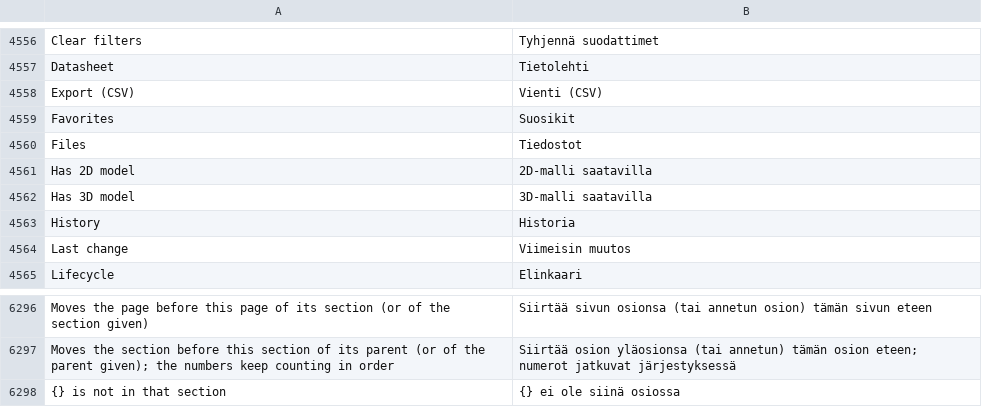
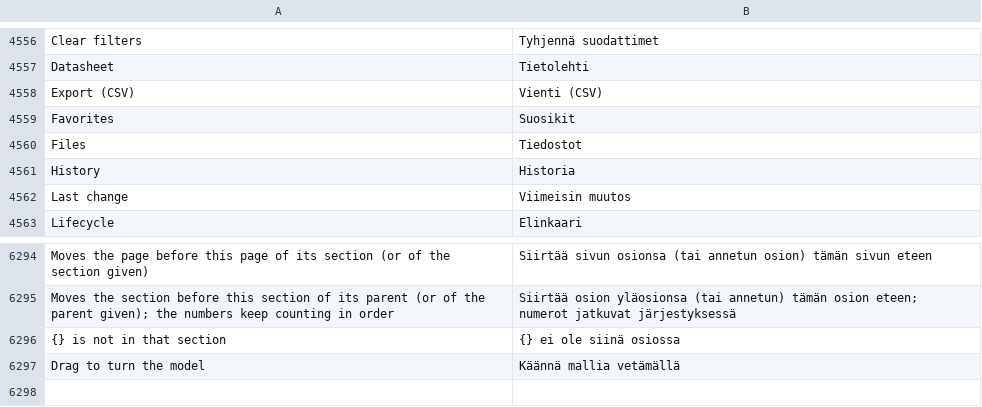
Before and after one commit to JukkaJor/OpenECraft, a TSV file: crates/openecraft-i18n/src/catalog/lang/fi.tsv, drawn as a sheet; only a part is shown, gaps mark what is left out; removed rows and columns are numbered as before the commit, all else as after; the diff names each change by its address in the sheet, - before the commit and + after, or states it on an @@ line.

```diff
--- a/crates/openecraft-i18n/src/catalog/lang/fi.tsv
+++ b/crates/openecraft-i18n/src/catalog/lang/fi.tsv
-row 4561: Has 2D model | 2D-malli saatavilla
-row 4562: Has 3D model | 3D-malli saatavilla
+row 6297: Drag to turn the model | Käännä mallia vetämällä
```
Also changed, not shown: crates/openecraft-i18n/src/catalog/extra.tsv, crates/openecraft-i18n/src/catalog/lang/ko.tsv, 27 other files.
